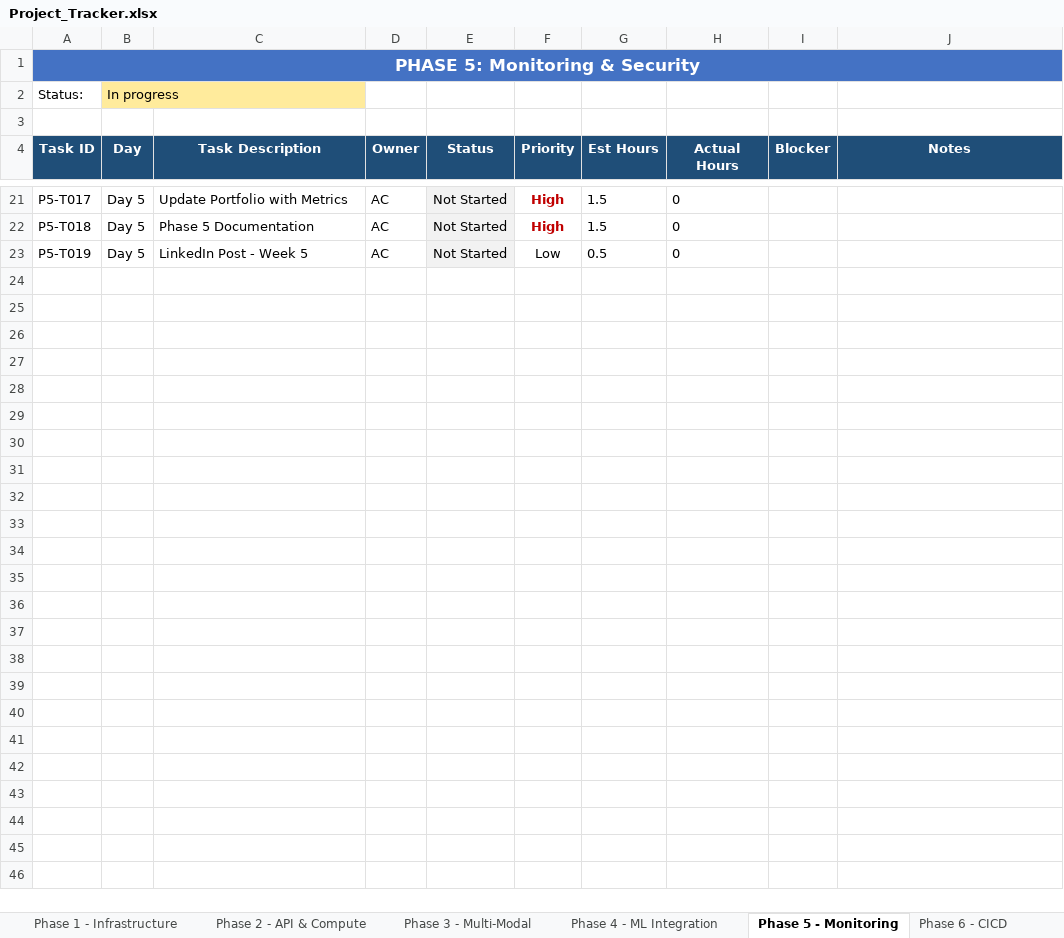
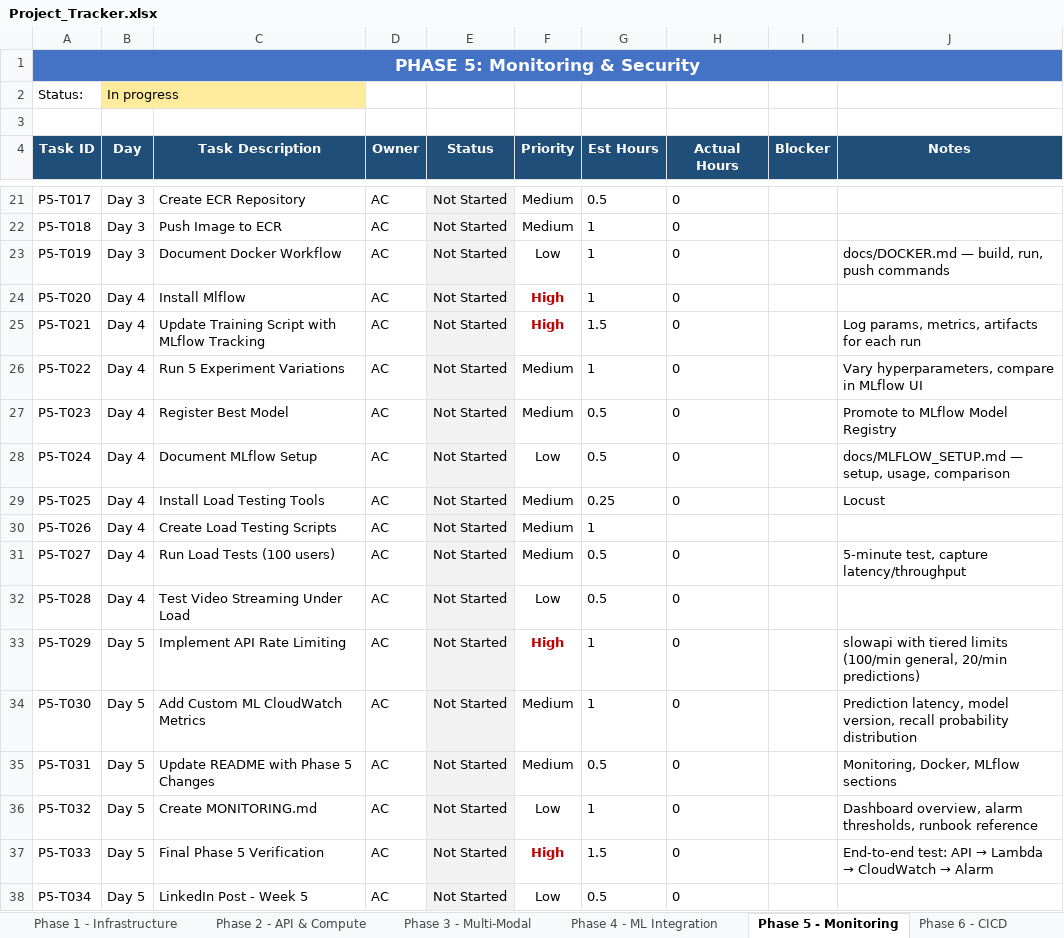
Before and after one commit to Anicia-Clayton/linguallearn-portfolio, an Excel workbook: docs/Project_Tracker.xlsx, sheet Phase 5 - Monitoring, drawn as a sheet; only a part is shown, gaps mark what is left out; values as stored, in another font and other column widths than the file's, no borders; conditional formats not drawn; the diff covers the shown part only; the diff names each change by its address in the sheet, - before the commit and + after, or states it on an @@ line.

Commit message:
Updated Phase 5 scope with code quality docs, fixes, & security limitations

```diff
--- a/docs/Project_Tracker.xlsx (sheet Phase 5 - Monitoring)
+++ b/docs/Project_Tracker.xlsx (sheet Phase 5 - Monitoring)
-B21:B23 (Day): Day 5
+B21:B23 (Day): Day 3
-C21 (Task Description): Update Portfolio with Metrics
+C21 (Task Description): Create ECR Repository
-F21:F22 (Priority): High
+F21:F22 (Priority): Medium
@@ F21:F22 bold: on → off, text colour: #C00000 → black @@
-G21 (Est Hours): 1.5
+G21 (Est Hours): 0.5
-C22 (Task Description): Phase 5 Documentation
+C22 (Task Description): Push Image to ECR
-G22 (Est Hours): 1.5
+G22 (Est Hours): 1
-C23 (Task Description): LinkedIn Post - Week 5
+C23 (Task Description): Document Docker Workflow
-G23 (Est Hours): 0.5
+G23 (Est Hours): 1
-J23 (Notes): (empty)
+J23 (Notes): docs/DOCKER.md — build, run, push commands
+row 24: P5-T020 | Day 4 | Install Mlflow | AC | Not Started | High | 1 | 0
+row 25: P5-T021 | Day 4 | Update Training Script with MLflow Tracking | AC | Not Started | High | 1.5 | 0 |  | Log params, metrics, artifacts for each run
+row 26: P5-T022 | Day 4 | Run 5 Experiment Variations | AC | Not Started | Medium | 1 | 0 |  | Vary hyperparameters, compare in MLflow UI
+row 27: P5-T023 | Day 4 | Register Best Model | AC | Not Started | Medium | 0.5 | 0 |  | Promote to MLflow Model Registry
+row 28: P5-T024 | Day 4 | Document MLflow Setup | AC | Not Started | Low | 0.5 | 0 |  | docs/MLFLOW_SETUP.md — setup, usage, comparison
+row 29: P5-T025 | Day 4 | Install Load Testing Tools | AC | Not Started | Medium | 0.25 | 0 |  | Locust
+row 30: P5-T026 | Day 4 | Create Load Testing Scripts | AC | Not Started | Medium | 1
+row 31: P5-T027 | Day 4 | Run Load Tests (100 users) | AC | Not Started | Medium | 0.5 | 0 |  | 5-minute test, capture latency/throughput
+row 32: P5-T028 | Day 4 | Test Video Streaming Under Load | AC | Not Started | Low | 0.5 | 0
+row 33: P5-T029 | Day 5 | Implement API Rate Limiting | AC | Not Started | High | 1 | 0 |  | slowapi with tiered limits (100/min general, 20/min predictions)
+row 34: P5-T030 | Day 5 | Add Custom ML CloudWatch Metrics | AC | Not Started | Medium | 1 | 0 |  | Prediction latency, model version, recall probability distribution
+row 35: P5-T031 | Day 5 | Update README with Phase 5 Changes | AC | Not Started | Medium | 0.5 | 0 |  | Monitoring, Docker, MLflow sections
+row 36: P5-T032 | Day 5 | Create MONITORING.md | AC | Not Started | Low | 1 | 0 |  | Dashboard overview, alarm thresholds, runbook reference
+row 37: P5-T033 | Day 5 | Final Phase 5 Verification | AC | Not Started | High | 1.5 | 0 |  | End-to-end test: API → Lambda → CloudWatch → Alarm
+row 38: P5-T034 | Day 5 | LinkedIn Post - Week 5 | AC | Not Started | Low | 0.5 | 0
```
Also changed, not shown: 61 edited cells and cell formats elsewhere in this sheet, sheet ⚠ Blockers & Risks, sheet 📝 Change Log, sheet 📊 Project Overview, formulas that keep their value, 11 other files.
